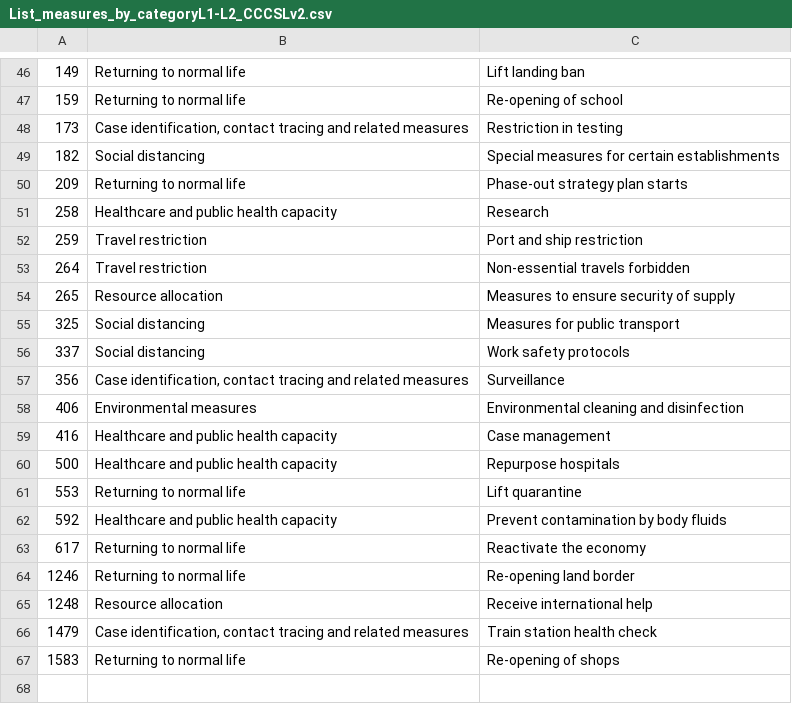
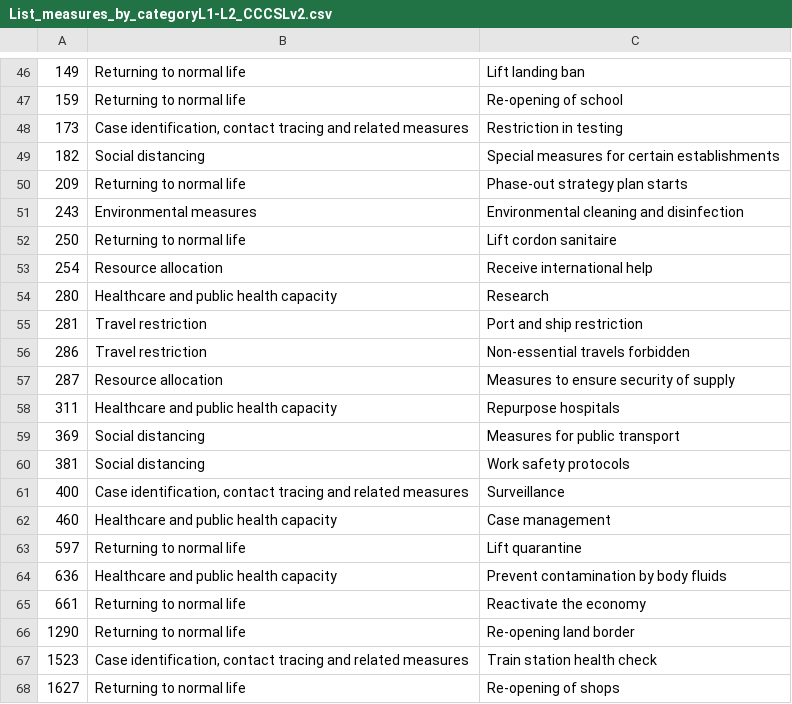
Before and after one commit to amel-github/covid19-interventionmeasures, a CSV file: List_measures_by_categoryL1-L2_CCCSLv2.csv, drawn as a sheet; only a part is shown, gaps mark what is left out.

```diff
--- a/List_measures_by_categoryL1-L2_CCCSLv2.csv
+++ b/List_measures_by_categoryL1-L2_CCCSLv2.csv
@@ -50,18 +50,19 @@
 "209","Returning to normal life","Phase-out strategy plan starts"
-"258","Healthcare and public health capacity","Research"
-"259","Travel restriction","Port and ship restriction"
-"264","Travel restriction","Non-essential travels forbidden"
-"265","Resource allocation","Measures to ensure security of supply"
-"325","Social distancing","Measures for public transport"
-"337","Social distancing","Work safety protocols"
-"356","Case identification, contact tracing and related measures","Surveillance"
-"406","Environmental measures","Environmental cleaning and disinfection"
-"416","Healthcare and public health capacity","Case management"
-"500","Healthcare and public health capacity","Repurpose hospitals"
-"553","Returning to normal life","Lift quarantine"
-"592","Healthcare and public health capacity","Prevent contamination by body fluids"
-"617","Returning to normal life","Reactivate the economy"
-"1246","Returning to normal life","Re-opening land border"
-"1248","Resource allocation","Receive international help"
-"1479","Case identification, contact tracing and related measures","Train station health check"
-"1583","Returning to normal life","Re-opening of shops"
+"243","Environmental measures","Environmental cleaning and disinfection"
+"250","Returning to normal life","Lift cordon sanitaire"
+"254","Resource allocation","Receive international help"
+"280","Healthcare and public health capacity","Research"
+"281","Travel restriction","Port and ship restriction"
+"286","Travel restriction","Non-essential travels forbidden"
+"287","Resource allocation","Measures to ensure security of supply"
+"311","Healthcare and public health capacity","Repurpose hospitals"
+"369","Social distancing","Measures for public transport"
+"381","Social distancing","Work safety protocols"
+"400","Case identification, contact tracing and related measures","Surveillance"
+"460","Healthcare and public health capacity","Case management"
+"597","Returning to normal life","Lift quarantine"
+"636","Healthcare and public health capacity","Prevent contamination by body fluids"
+"661","Returning to normal life","Reactivate the economy"
+"1290","Returning to normal life","Re-opening land border"
+"1523","Case identification, contact tracing and related measures","Train station health check"
+"1627","Returning to normal life","Re-opening of shops"
```
Also changed, not shown: 1 other file.
